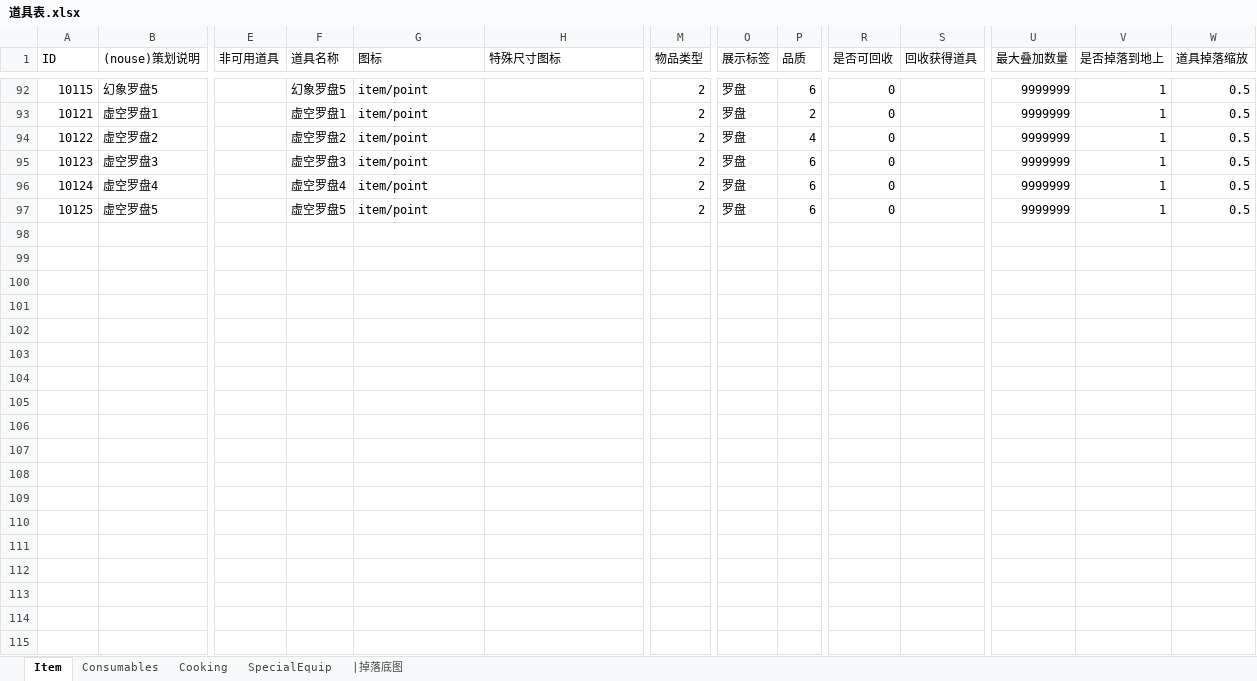
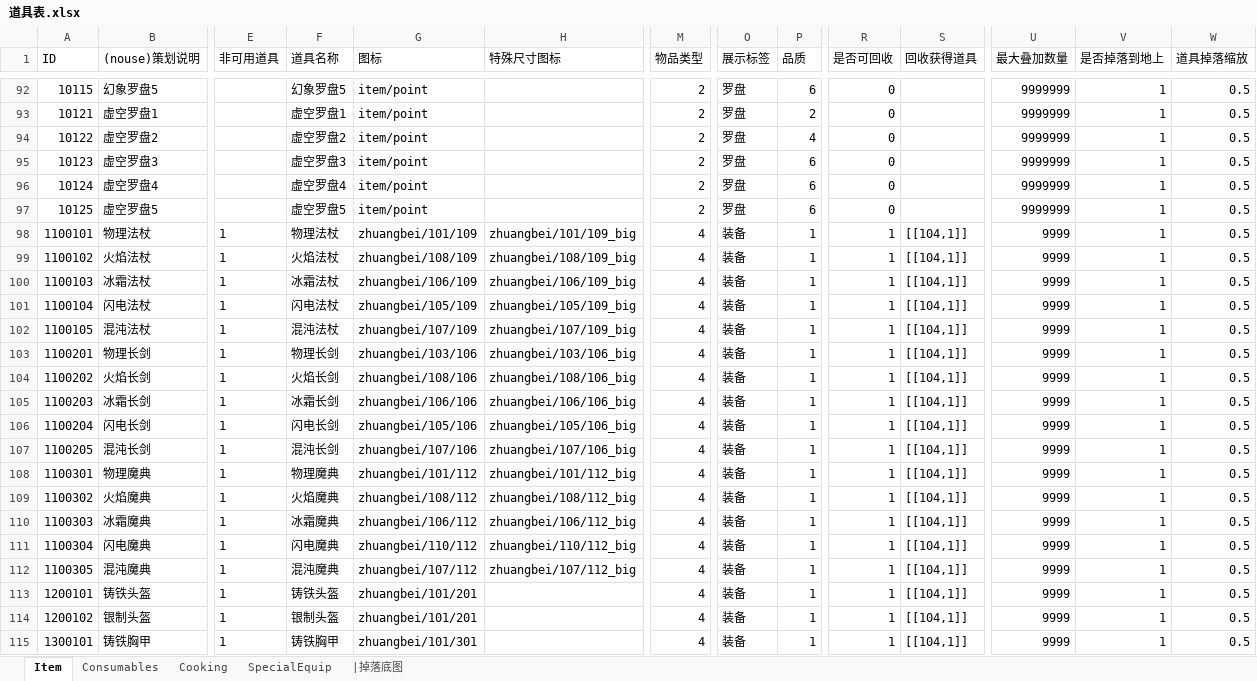
Before and after one commit to lyh2387316552-ui/chronicle-data, an Excel workbook: data-sources/道具表.xlsx, sheet Item, drawn as a sheet; only a part is shown, gaps mark what is left out; values as stored, in another font and other column widths than the file's, no borders; rows hold the shown columns only; the diff covers the shown part only; the diff names each change by its address in the sheet, - before the commit and + after, or states it on an @@ line.

Commit message:
feat(equip): 普通装备图标同步(zhuangbei), 道具表保留 itemType=4 装备行

```diff
--- a/data-sources/道具表.xlsx (sheet Item)
+++ b/data-sources/道具表.xlsx (sheet Item)
+row 98: 1100101 | 物理法杖 | 1 | 物理法杖 | zhuangbei/101/109 | zhuangbei/101/109_big | 4 | 装备 | 1 | 1 | [[104,1]] | 9999 | 1 | 0.5
+row 99: 1100102 | 火焰法杖 | 1 | 火焰法杖 | zhuangbei/108/109 | zhuangbei/108/109_big | 4 | 装备 | 1 | 1 | [[104,1]] | 9999 | 1 | 0.5
+row 100: 1100103 | 冰霜法杖 | 1 | 冰霜法杖 | zhuangbei/106/109 | zhuangbei/106/109_big | 4 | 装备 | 1 | 1 | [[104,1]] | 9999 | 1 | 0.5
+row 101: 1100104 | 闪电法杖 | 1 | 闪电法杖 | zhuangbei/105/109 | zhuangbei/105/109_big | 4 | 装备 | 1 | 1 | [[104,1]] | 9999 | 1 | 0.5
+row 102: 1100105 | 混沌法杖 | 1 | 混沌法杖 | zhuangbei/107/109 | zhuangbei/107/109_big | 4 | 装备 | 1 | 1 | [[104,1]] | 9999 | 1 | 0.5
+row 103: 1100201 | 物理长剑 | 1 | 物理长剑 | zhuangbei/103/106 | zhuangbei/103/106_big | 4 | 装备 | 1 | 1 | [[104,1]] | 9999 | 1 | 0.5
+row 104: 1100202 | 火焰长剑 | 1 | 火焰长剑 | zhuangbei/108/106 | zhuangbei/108/106_big | 4 | 装备 | 1 | 1 | [[104,1]] | 9999 | 1 | 0.5
+row 105: 1100203 | 冰霜长剑 | 1 | 冰霜长剑 | zhuangbei/106/106 | zhuangbei/106/106_big | 4 | 装备 | 1 | 1 | [[104,1]] | 9999 | 1 | 0.5
+row 106: 1100204 | 闪电长剑 | 1 | 闪电长剑 | zhuangbei/105/106 | zhuangbei/105/106_big | 4 | 装备 | 1 | 1 | [[104,1]] | 9999 | 1 | 0.5
+row 107: 1100205 | 混沌长剑 | 1 | 混沌长剑 | zhuangbei/107/106 | zhuangbei/107/106_big | 4 | 装备 | 1 | 1 | [[104,1]] | 9999 | 1 | 0.5
+row 108: 1100301 | 物理魔典 | 1 | 物理魔典 | zhuangbei/101/112 | zhuangbei/101/112_big | 4 | 装备 | 1 | 1 | [[104,1]] | 9999 | 1 | 0.5
+row 109: 1100302 | 火焰魔典 | 1 | 火焰魔典 | zhuangbei/108/112 | zhuangbei/108/112_big | 4 | 装备 | 1 | 1 | [[104,1]] | 9999 | 1 | 0.5
+row 110: 1100303 | 冰霜魔典 | 1 | 冰霜魔典 | zhuangbei/106/112 | zhuangbei/106/112_big | 4 | 装备 | 1 | 1 | [[104,1]] | 9999 | 1 | 0.5
+row 111: 1100304 | 闪电魔典 | 1 | 闪电魔典 | zhuangbei/110/112 | zhuangbei/110/112_big | 4 | 装备 | 1 | 1 | [[104,1]] | 9999 | 1 | 0.5
+row 112: 1100305 | 混沌魔典 | 1 | 混沌魔典 | zhuangbei/107/112 | zhuangbei/107/112_big | 4 | 装备 | 1 | 1 | [[104,1]] | 9999 | 1 | 0.5
+row 113: 1200101 | 铸铁头盔 | 1 | 铸铁头盔 | zhuangbei/101/201 |  | 4 | 装备 | 1 | 1 | [[104,1]] | 9999 | 1 | 0.5
+row 114: 1200102 | 银制头盔 | 1 | 银制头盔 | zhuangbei/101/201 |  | 4 | 装备 | 1 | 1 | [[104,1]] | 9999 | 1 | 0.5
+row 115: 1300101 | 铸铁胸甲 | 1 | 铸铁胸甲 | zhuangbei/101/301 |  | 4 | 装备 | 1 | 1 | [[104,1]] | 9999 | 1 | 0.5
```
Also changed, not shown: 23 added rows elsewhere in this sheet, 45 other files.
